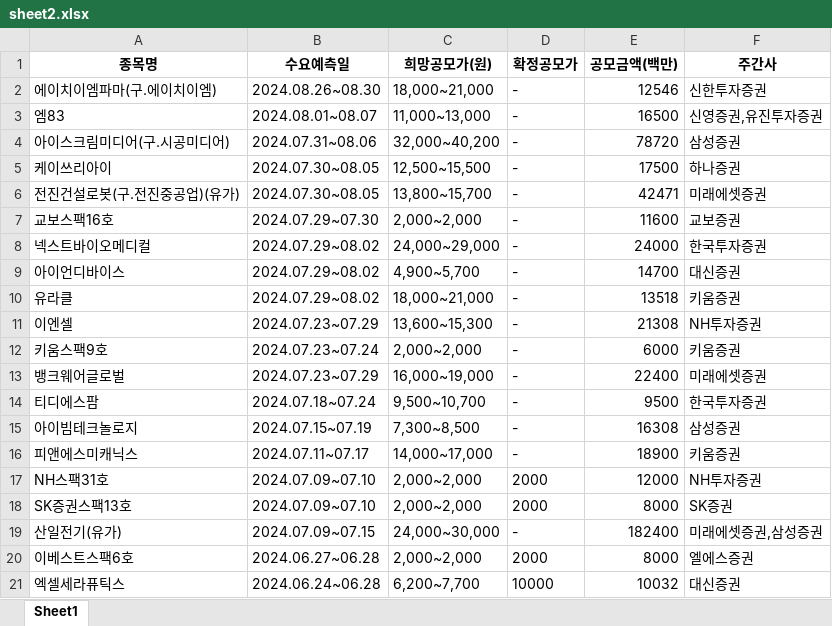
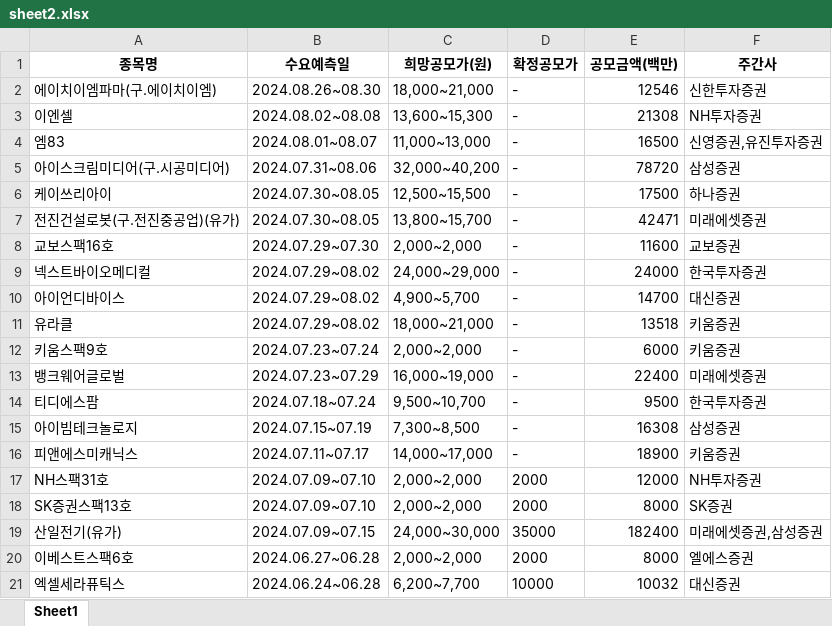
Before and after one commit to Kis-ds/IPO, an Excel workbook: datasets/sheet2.xlsx, sheet Sheet1, drawn as a sheet; values as stored, in another font and other column widths than the file's, no borders; removed rows and columns are numbered as before the commit, all else as after; the diff names each change by its address in the sheet, - before the commit and + after, or states it on an @@ line.

Commit message:
RPA datasets push 2024-07-18

```diff
--- a/datasets/sheet2.xlsx (sheet Sheet1)
+++ b/datasets/sheet2.xlsx (sheet Sheet1)
+row 3: 이엔셀 | 2024.08.02~08.08 | 13,600~15,300 | - | 21308 | NH투자증권
-row 11: 이엔셀 | 2024.07.23~07.29 | 13,600~15,300 | - | 21308 | NH투자증권
-D19 (확정공모가): -
+D19 (확정공모가): 35000
```
Also changed, not shown: datasets/corporate-finance-data.xlsx, datasets/form1.xlsx, 4 other files.
